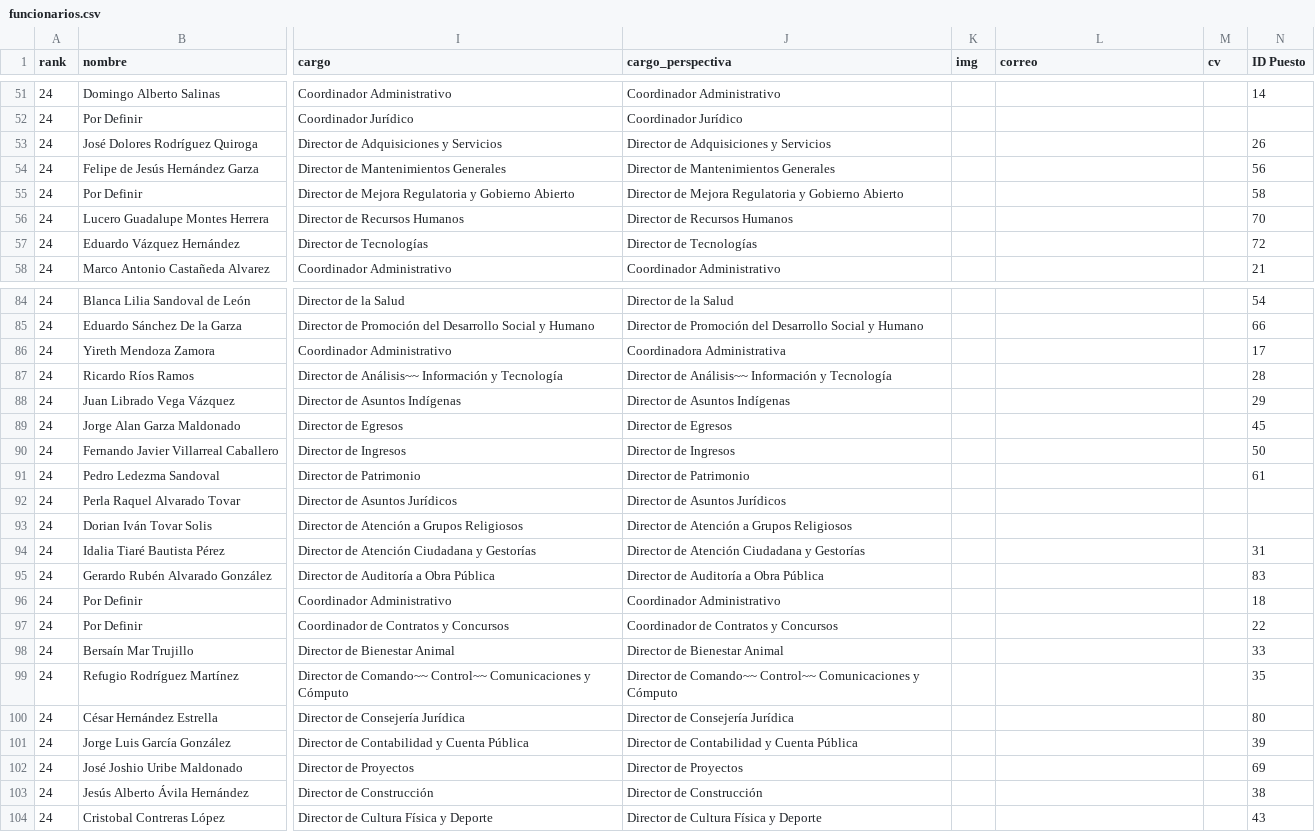
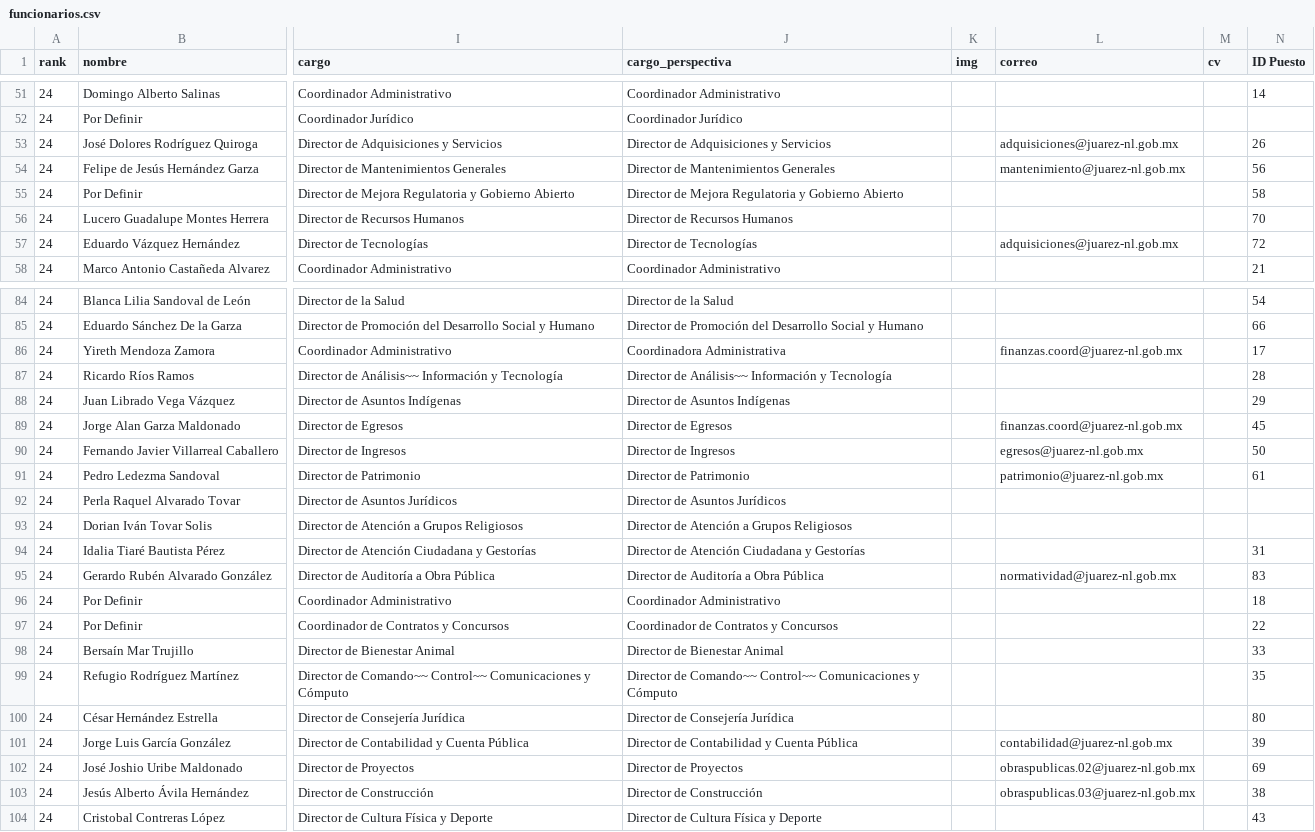
Before and after one commit to velverconsulting/soyjuarense-public, a CSV file: funcionarios.csv, drawn as a sheet; only a part is shown, gaps mark what is left out; the diff covers the shown part only; the diff names each change by its address in the sheet, - before the commit and + after, or states it on an @@ line.

```diff
--- a/funcionarios.csv
+++ b/funcionarios.csv
-L53 (correo): (empty)
+L53 (correo): adquisiciones@juarez-nl.gob.mx
-L54 (correo): (empty)
+L54 (correo): mantenimiento@juarez-nl.gob.mx
-L57 (correo): (empty)
+L57 (correo): adquisiciones@juarez-nl.gob.mx
-L86 (correo): (empty)
+L86 (correo): finanzas.coord@juarez-nl.gob.mx
-L89 (correo): (empty)
+L89 (correo): finanzas.coord@juarez-nl.gob.mx
-L90 (correo): (empty)
+L90 (correo): egresos@juarez-nl.gob.mx
-L91 (correo): (empty)
+L91 (correo): patrimonio@juarez-nl.gob.mx
-L95 (correo): (empty)
+L95 (correo): normatividad@juarez-nl.gob.mx
-L101 (correo): (empty)
+L101 (correo): contabilidad@juarez-nl.gob.mx
-L102 (correo): (empty)
+L102 (correo): obraspublicas.02@juarez-nl.gob.mx
-L103 (correo): (empty)
+L103 (correo): obraspublicas.03@juarez-nl.gob.mx
```
Also changed, not shown: 19 edited cells elsewhere in this file.
